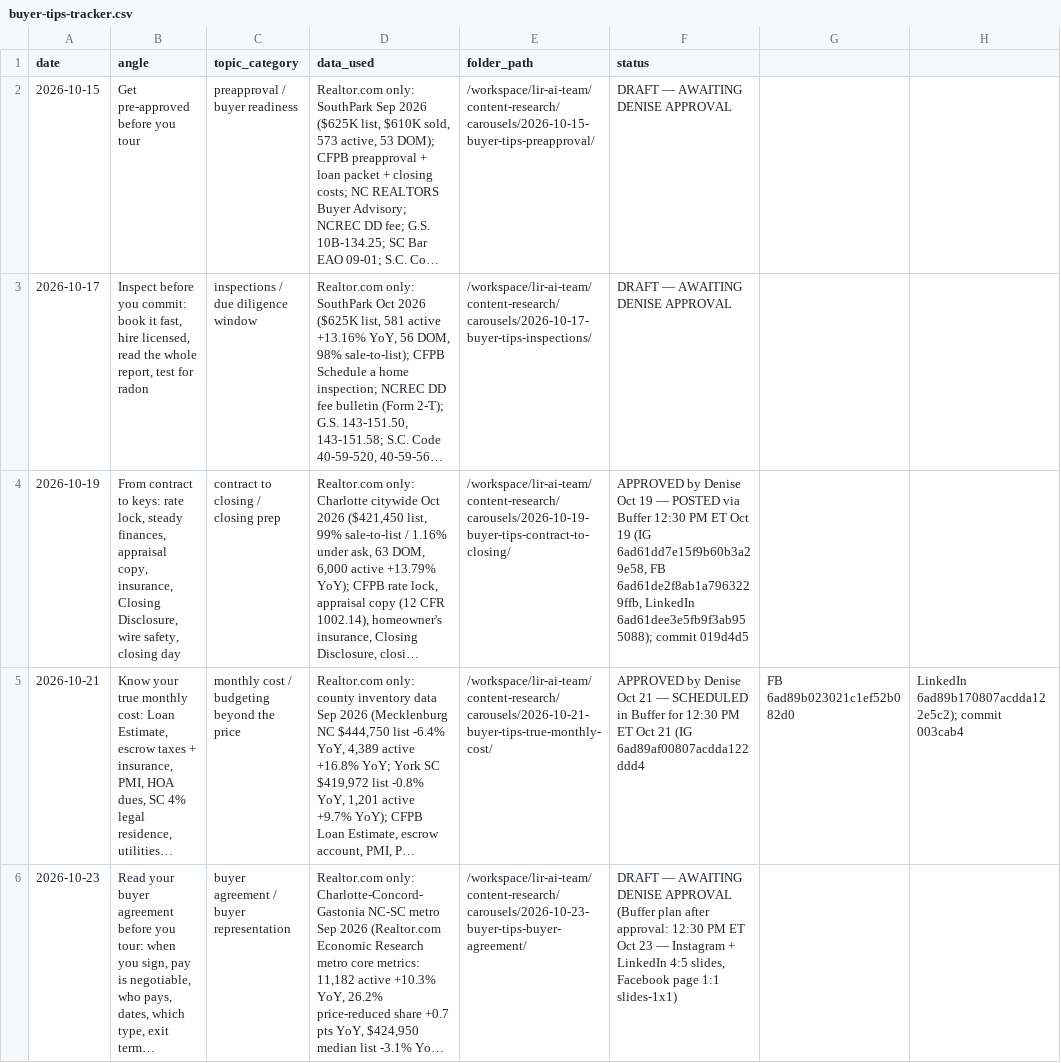
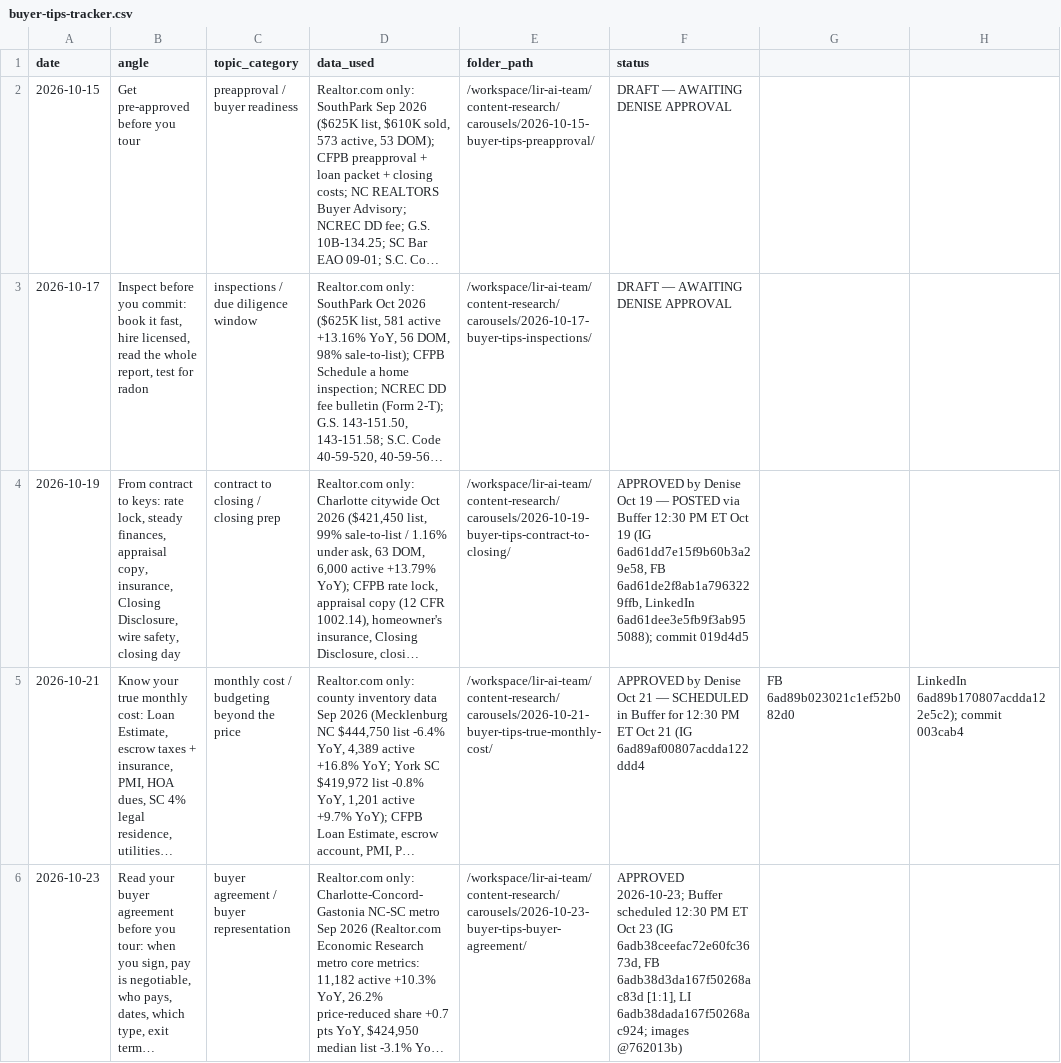
Before and after one commit to deniseGrok/lir-carousels, a CSV file: buyer-tips-tracker.csv, drawn as a sheet; long unchanged cells end in …; the diff names each change by its address in the sheet, - before the commit and + after, or states it on an @@ line.

```diff
--- a/buyer-tips-tracker.csv
+++ b/buyer-tips-tracker.csv
-F6 (status): DRAFT — AWAITING DENISE APPROVAL (Buffer plan after approval: 12:30 PM ET Oct 23 — Instagram + LinkedIn 4:5 slides, Facebook page 1:1 slides-1x1)
+F6 (status): APPROVED 2026-10-23; Buffer scheduled 12:30 PM ET Oct 23 (IG 6adb38ceefac72e60fc3673d, FB 6adb38d3da167f50268ac83d [1:1], LI 6adb38dada167f50268ac924; images @762013b)
```
Also changed, not shown: neighborhood-spotlight-tracker.csv, new-construction-carousel-tracker.csv.
